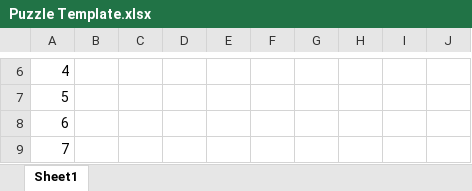
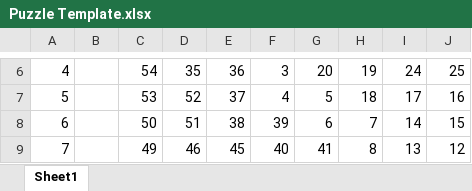
Before and after one commit to AndrewStoddard/NumbrixGame, an Excel workbook: Puzzle Solutions/Puzzle Template.xlsx, sheet Sheet1, drawn as a sheet; only a part is shown, gaps mark what is left out; values as stored, in another font and other column widths than the file's, no cell formats; the diff covers the shown part only; the diff names each change by its address in the sheet, - before the commit and + after, or states it on an @@ line.

```diff
--- a/Puzzle Solutions/Puzzle Template.xlsx (sheet Sheet1)
+++ b/Puzzle Solutions/Puzzle Template.xlsx (sheet Sheet1)
-C6: (empty)
+C6: 54
-D6: (empty)
+D6: 35
-E6: (empty)
+E6: 36
-F6: (empty)
+F6: 3
-G6: (empty)
+G6: 20
-H6: (empty)
+H6: 19
-I6: (empty)
+I6: 24
-J6: (empty)
+J6: 25
-C7: (empty)
+C7: 53
-D7: (empty)
+D7: 52
-E7: (empty)
+E7: 37
-F7: (empty)
+F7: 4
-G7: (empty)
+G7: 5
-H7: (empty)
+H7: 18
-I7: (empty)
+I7: 17
-J7: (empty)
+J7: 16
-C8: (empty)
+C8: 50
-D8: (empty)
+D8: 51
-E8: (empty)
+E8: 38
-F8: (empty)
+F8: 39
-G8: (empty)
+G8: 6
-H8: (empty)
+H8: 7
-I8: (empty)
+I8: 14
-J8: (empty)
+J8: 15
-C9: (empty)
+C9: 49
-D9: (empty)
+D9: 46
-E9: (empty)
+E9: 45
-F9: (empty)
+F9: 40
-G9: (empty)
+G9: 41
-H9: (empty)
+H9: 8
-I9: (empty)
+I9: 13
-J9: (empty)
+J9: 12
```
Also changed, not shown: 33 edited cells elsewhere in this sheet, cell formats, 6 other files.
